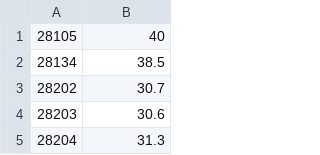
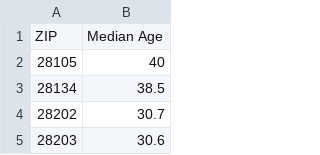
Before and after one commit to hburnt/Intro-to-ML-datasets, a CSV file: Median_age_by_zip.csv, drawn as a sheet; only a part is shown; the shorter side is filled out with more unchanged rows.

Commit message:
Update Median_age_by_zip.csv

```diff
--- a/Median_age_by_zip.csv
+++ b/Median_age_by_zip.csv
@@ -1 +1,2 @@
+ZIP,Median Age
 28105,40
```
